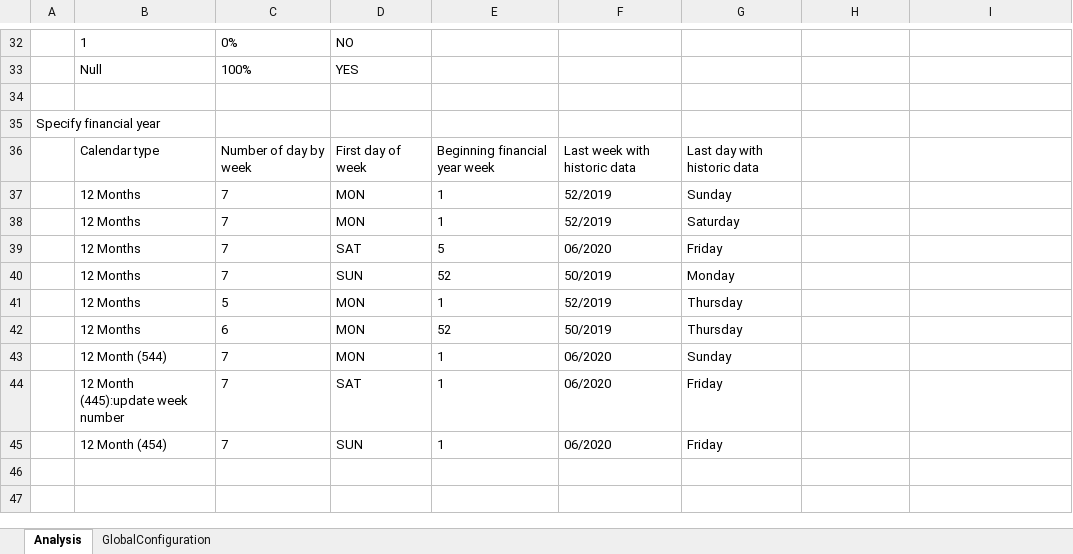
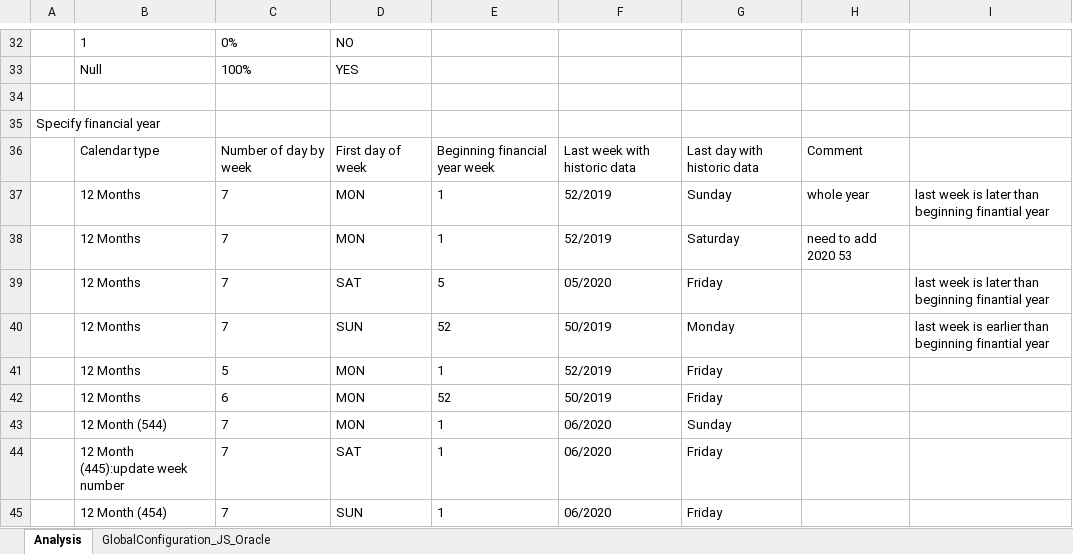
Before and after one commit to hbzhang3610/DOALP_TestDoc, an Excel workbook: GlobalConfiguration.xlsx, sheet Analysis, drawn as a sheet; only a part is shown, gaps mark what is left out; values as stored, in another font and other column widths than the file's, no borders; the diff names each change by its address in the sheet, - before the commit and + after, or states it on an @@ line.

```diff
--- a/GlobalConfiguration.xlsx (sheet Analysis)
+++ b/GlobalConfiguration.xlsx (sheet Analysis)
-sheet tab: GlobalConfiguration
+sheet tab: GlobalConfiguration_JS_Oracle
-H36: (empty)
+H36: Comment
-H37: (empty)
+H37: whole year
-I37: (empty)
+I37: last week is later than beginning finantial year
-H38: (empty)
+H38: need to add 2020 53
-F39: 06/2020
+F39: 05/2020
-I39: (empty)
+I39: last week is later than beginning finantial year
-I40: (empty)
+I40: last week is earlier than beginning finantial year
-G41:G42: Thursday
+G41:G42: Friday
```
Also changed, not shown: sheet GlobalConfiguration_JS_Oracle, hidden cells, 53Week/TestCase_53rdWeek_V1.xlsx, TestCase_FeatureName_V1.xlsx, 1 other file.
